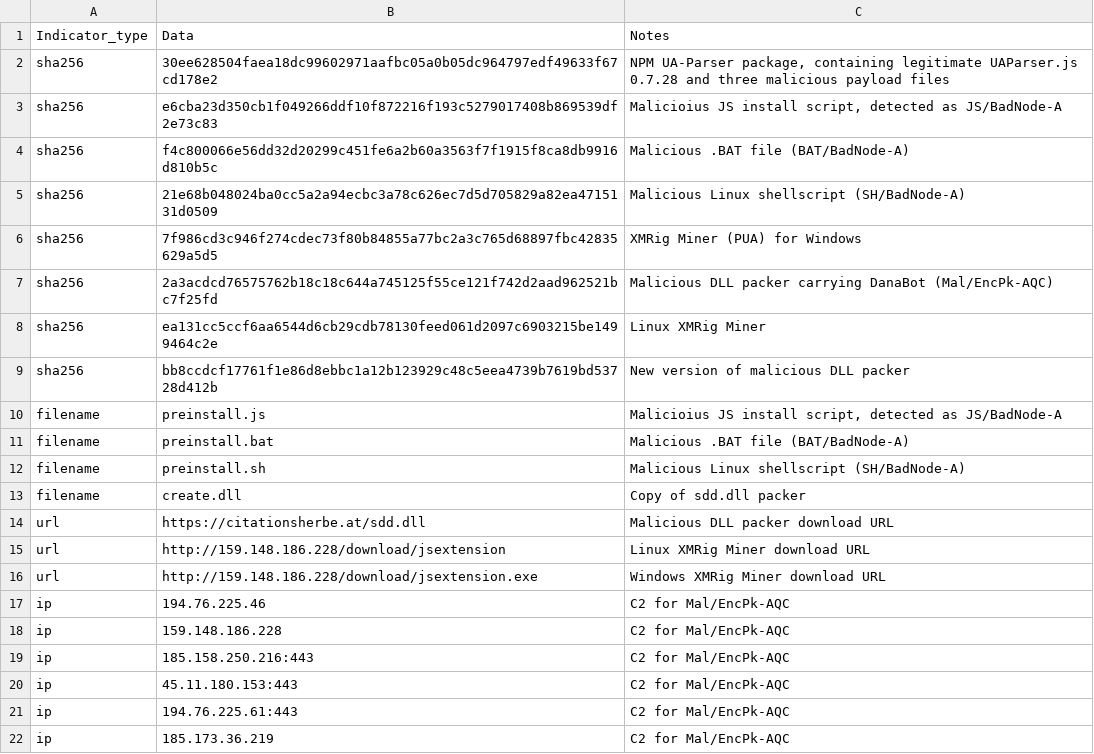
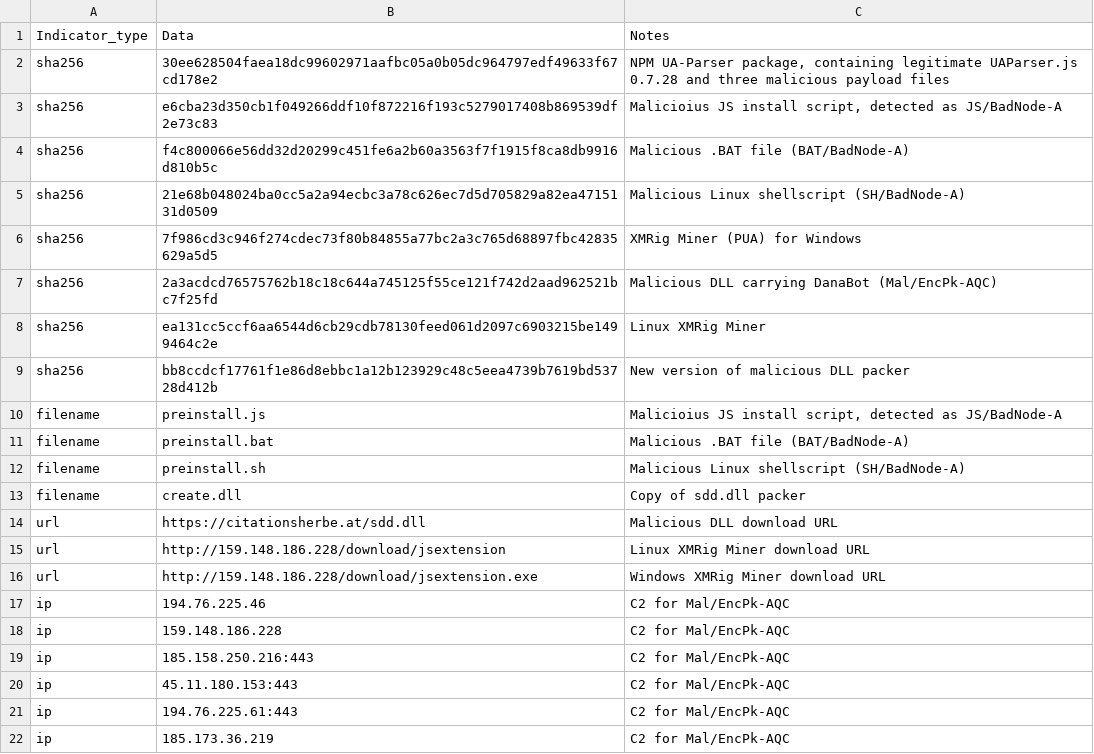
Before and after one commit to sophoslabs/IoCs, a CSV file: Mal-BadNode.csv, drawn as a sheet.

Commit message:
Update Mal-BadNode.csv

```diff
--- a/Mal-BadNode.csv
+++ b/Mal-BadNode.csv
@@ -6,3 +6,3 @@ sha256,21e68b048024ba0cc5a2a94ecbc3a78c626ec7d5d705829a82ea4715131d0509,Maliciou
 sha256,7f986cd3c946f274cdec73f80b84855a77bc2a3c765d68897fbc42835629a5d5,XMRig Miner (PUA) for Windows
-sha256,2a3acdcd76575762b18c18c644a745125f55ce121f742d2aad962521bc7f25fd,Malicious DLL packer carrying DanaBot (Mal/EncPk-AQC)
+sha256,2a3acdcd76575762b18c18c644a745125f55ce121f742d2aad962521bc7f25fd,Malicious DLL carrying DanaBot (Mal/EncPk-AQC)
 sha256,ea131cc5ccf6aa6544d6cb29cdb78130feed061d2097c6903215be1499464c2e,Linux XMRig Miner
@@ -13,3 +13,3 @@ filename,preinstall.sh,Malicious Linux shellscript (SH/BadNode-A)
 filename,create.dll,Copy of sdd.dll packer
-url, https://citationsherbe.at/sdd.dll,Malicious DLL packer download URL
+url, https://citationsherbe.at/sdd.dll,Malicious DLL download URL
 url,http://159.148.186.228/download/jsextension,Linux XMRig Miner download URL
```
